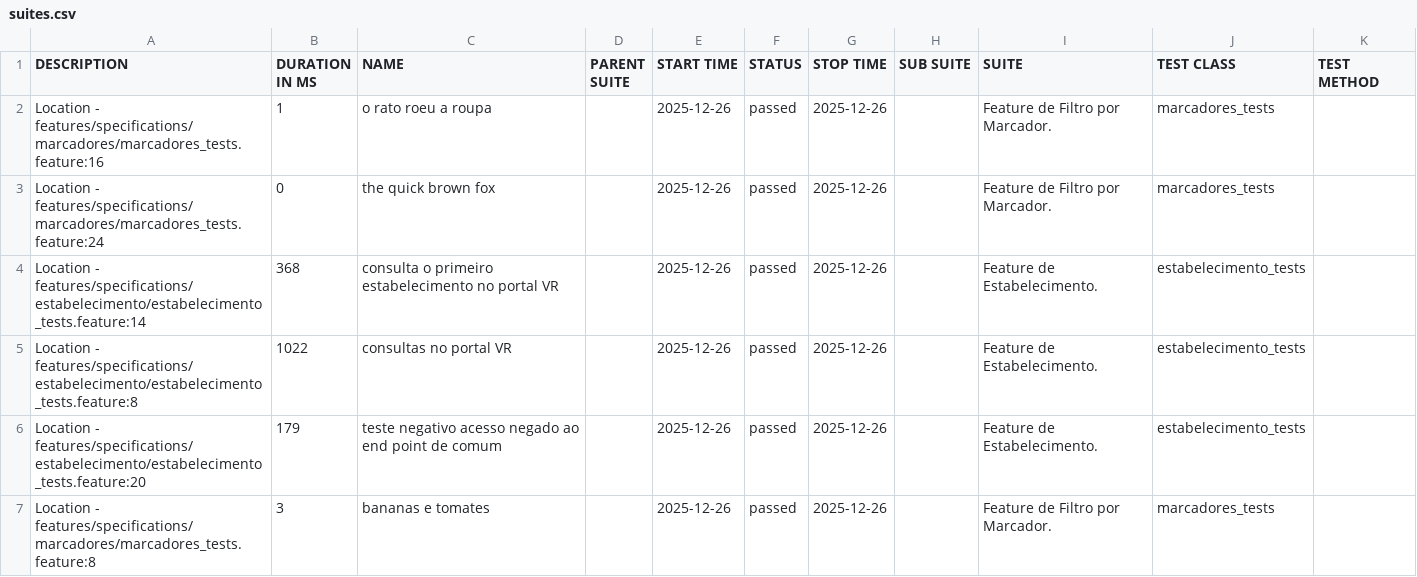
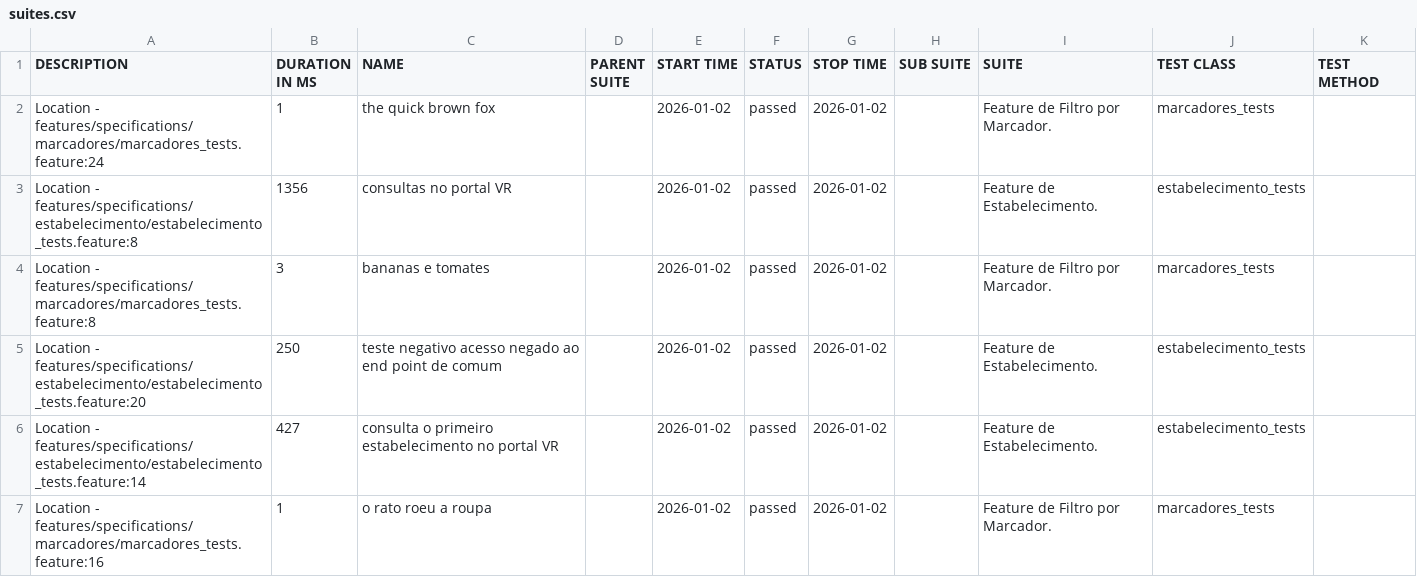
Before and after one commit to reinaldorossetti/cucumber_ruby_httparty, a CSV file: allure-report/data/suites.csv, drawn as a sheet.

```diff
--- a/allure-report/data/suites.csv
+++ b/allure-report/data/suites.csv
@@ -1,7 +1,7 @@
 "DESCRIPTION","DURATION IN MS","NAME","PARENT SUITE","START TIME","STATUS","STOP TIME","SUB SUITE","SUITE","TEST CLASS","TEST METHOD"
-"Location - features/specifications/marcadores/marcadores_tests.feature:16","1","o rato roeu a roupa","","2025-12-26","passed","2025-12-26","","Feature de Filtro por Marcador.","marcadores_tests",""
-"Location - features/specifications/marcadores/marcadores_tests.feature:24","0","the quick brown fox","","2025-12-26","passed","2025-12-26","","Feature de Filtro por Marcador.","marcadores_tests",""
-"Location - features/specifications/estabelecimento/estabelecimento_tests.feature:14","368","consulta o primeiro estabelecimento no portal VR","","2025-12-26","passed","2025-12-26","","Feature de Estabelecimento.","estabelecimento_tests",""
-"Location - features/specifications/estabelecimento/estabelecimento_tests.feature:8","1022","consultas no portal VR","","2025-12-26","passed","2025-12-26","","Feature de Estabelecimento.","estabelecimento_tests",""
-"Location - features/specifications/estabelecimento/estabelecimento_tests.feature:20","179","teste negativo acesso negado ao end point de comum","","2025-12-26","passed","2025-12-26","","Feature de Estabelecimento.","estabelecimento_tests",""
-"Location - features/specifications/marcadores/marcadores_tests.feature:8","3","bananas e tomates","","2025-12-26","passed","2025-12-26","","Feature de Filtro por Marcador.","marcadores_tests",""
+"Location - features/specifications/marcadores/marcadores_tests.feature:24","1","the quick brown fox","","2026-01-02","passed","2026-01-02","","Feature de Filtro por Marcador.","marcadores_tests",""
+"Location - features/specifications/estabelecimento/estabelecimento_tests.feature:8","1356","consultas no portal VR","","2026-01-02","passed","2026-01-02","","Feature de Estabelecimento.","estabelecimento_tests",""
+"Location - features/specifications/marcadores/marcadores_tests.feature:8","3","bananas e tomates","","2026-01-02","passed","2026-01-02","","Feature de Filtro por Marcador.","marcadores_tests",""
+"Location - features/specifications/estabelecimento/estabelecimento_tests.feature:20","250","teste negativo acesso negado ao end point de comum","","2026-01-02","passed","2026-01-02","","Feature de Estabelecimento.","estabelecimento_tests",""
+"Location - features/specifications/estabelecimento/estabelecimento_tests.feature:14","427","consulta o primeiro estabelecimento no portal VR","","2026-01-02","passed","2026-01-02","","Feature de Estabelecimento.","estabelecimento_tests",""
+"Location - features/specifications/marcadores/marcadores_tests.feature:16","1","o rato roeu a roupa","","2026-01-02","passed","2026-01-02","","Feature de Filtro por Marcador.","marcadores_tests",""
```
Also changed, not shown: allure-report/data/behaviors.csv, 32 other files.
